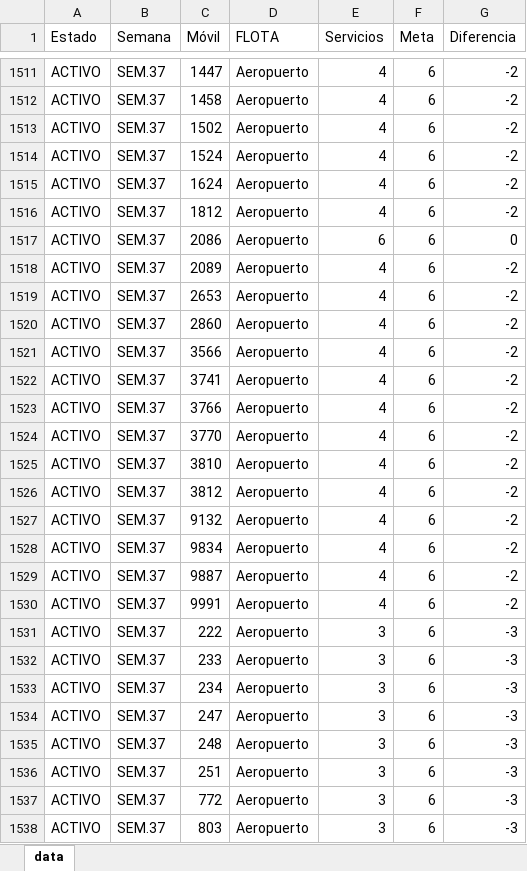
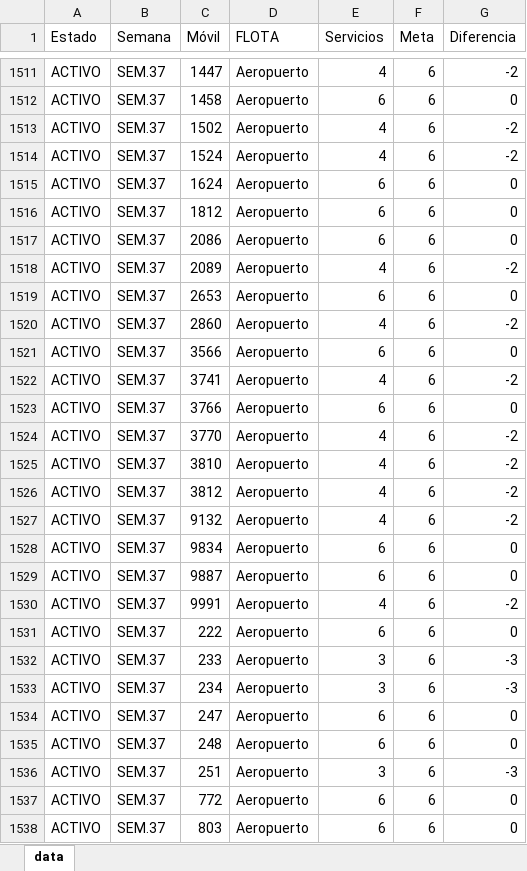
Before and after one commit to CarlosMoscol/directo, an Excel workbook: data.xlsx, sheet data, drawn as a sheet; only a part is shown, gaps mark what is left out; values as stored, in another font and other column widths than the file's, no cell formats; conditional formats not drawn; the diff covers the shown part only; the diff names each change by its address in the sheet, - before the commit and + after, or states it on an @@ line.

Commit message:
Update data.xlsx

```diff
--- a/data.xlsx (sheet data)
+++ b/data.xlsx (sheet data)
-E1512 (Servicios): 4
+E1512 (Servicios): 6
-G1512 (Diferencia): -2
+G1512 (Diferencia): 0
-E1515:E1516 (Servicios): 4
+E1515:E1516 (Servicios): 6
-G1515:G1516 (Diferencia): -2
+G1515:G1516 (Diferencia): 0
-E1519 (Servicios): 4
+E1519 (Servicios): 6
-G1519 (Diferencia): -2
+G1519 (Diferencia): 0
-E1521 (Servicios): 4
+E1521 (Servicios): 6
-G1521 (Diferencia): -2
+G1521 (Diferencia): 0
-E1523 (Servicios): 4
+E1523 (Servicios): 6
-G1523 (Diferencia): -2
+G1523 (Diferencia): 0
-E1528:E1529 (Servicios): 4
+E1528:E1529 (Servicios): 6
-G1528:G1529 (Diferencia): -2
+G1528:G1529 (Diferencia): 0
-E1531 (Servicios): 3
+E1531 (Servicios): 6
-G1531 (Diferencia): -3
+G1531 (Diferencia): 0
-E1534:E1535 (Servicios): 3
+E1534:E1535 (Servicios): 6
-G1534:G1535 (Diferencia): -3
+G1534:G1535 (Diferencia): 0
-E1537:E1538 (Servicios): 3
+E1537:E1538 (Servicios): 6
-G1537:G1538 (Diferencia): -3
+G1537:G1538 (Diferencia): 0
```
Also changed, not shown: 110 edited cells elsewhere in this sheet, cell formats.
